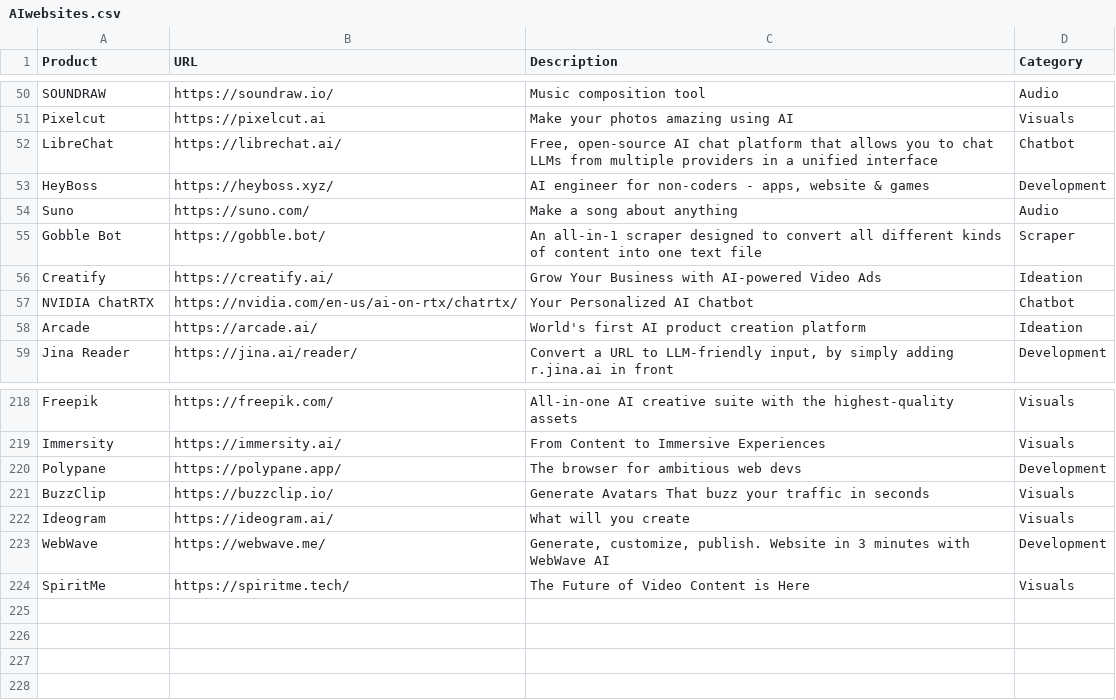
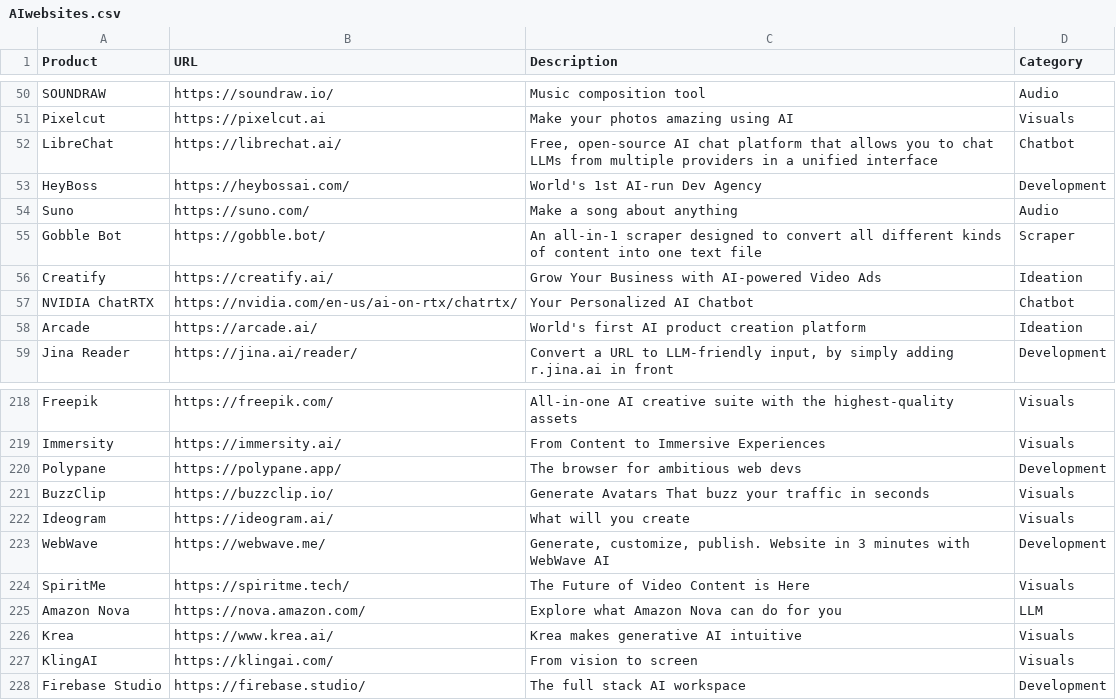
Before and after one commit to amitsarkar007/AI-tools, a CSV file: AIwebsites.csv, drawn as a sheet; only a part is shown, gaps mark what is left out.

Commit message:
added websites

```diff
--- a/AIwebsites.csv
+++ b/AIwebsites.csv
@@ -52,3 +52,3 @@ Pixelcut,https://pixelcut.ai,Make your photos amazing using AI,Visuals
 LibreChat,https://librechat.ai/,"Free, open-source AI chat platform that allows you to chat LLMs from multiple providers in a unified interface",Chatbot
-HeyBoss,https://heyboss.xyz/,"AI engineer for non-coders - apps, website & games",Development
+HeyBoss,https://heybossai.com/,"World's 1st AI-run Dev Agency",Development
 Suno,https://suno.com/,Make a song about anything,Audio
@@ -224 +224,5 @@ WebWave,https://webwave.me/,"Generate, customize, publish. Website in 3 minutes
 SpiritMe,https://spiritme.tech/,The Future of Video Content is Here,Visuals
+Amazon Nova,https://nova.amazon.com/,Explore what Amazon Nova can do for you,LLM
+Krea,https://www.krea.ai/,Krea makes generative AI intuitive,Visuals
+KlingAI,https://klingai.com/,From vision to screen,Visuals
+Firebase Studio,https://firebase.studio/,The full stack AI workspace,Development
```
Also changed, not shown: 8 other files.
